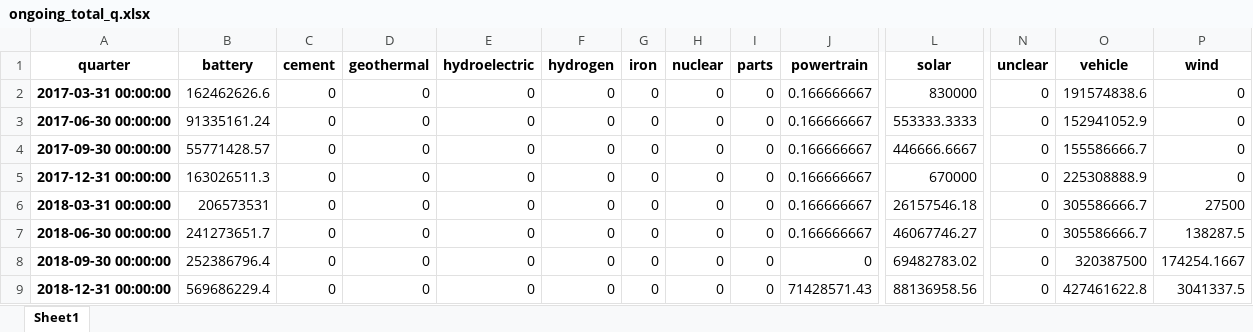
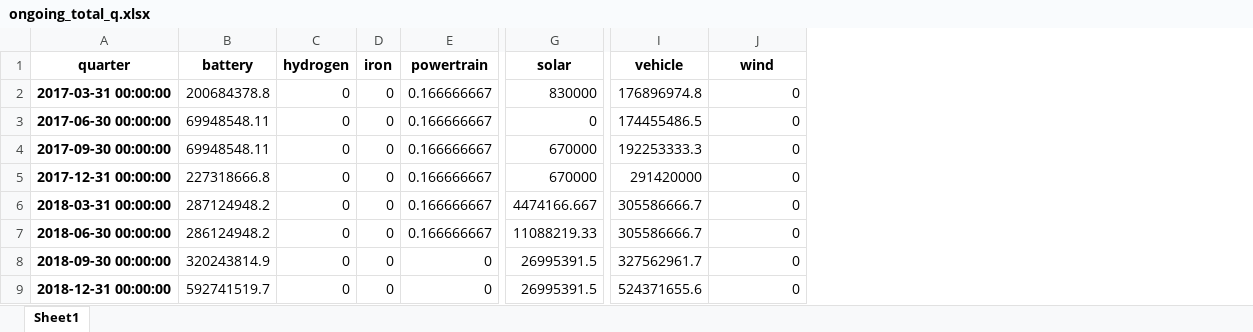
Before and after one commit to benmcwilliams/tuone-core, an Excel workbook: plot/storage/output/ongoing/ongoing_total_q.xlsx, sheet Sheet1, drawn as a sheet; only a part is shown, gaps mark what is left out; values as stored, in another font and other column widths than the file's, no borders; removed rows and columns are numbered as before the commit, all else as after; the diff covers the shown part only; the diff names each change by its address in the sheet, - before the commit and + after, or states it on an @@ line.

Commit message:
reconciled monthly and quarterly snapping

```diff
--- a/plot/storage/output/ongoing/ongoing_total_q.xlsx (sheet Sheet1)
+++ b/plot/storage/output/ongoing/ongoing_total_q.xlsx (sheet Sheet1)
-column C (cement), rows 2-9: all 0
-column D (geothermal), rows 2-9: all 0
-column E (hydroelectric), rows 2-9: all 0
-column H (nuclear), rows 2-9: all 0
-column I (parts), rows 2-9: all 0
-column N (unclear), rows 2-9: all 0
-B2 (battery): 162462626.6
+B2 (battery): 200684378.8
-I2 (vehicle): 191574838.6
+I2 (vehicle): 176896974.8
-B3 (battery): 91335161.24
+B3 (battery): 69948548.11
-G3 (solar): 553333.3333
+G3 (solar): 0
-I3 (vehicle): 152941052.9
+I3 (vehicle): 174455486.5
-B4 (battery): 55771428.57
+B4 (battery): 69948548.11
-G4 (solar): 446666.6667
+G4 (solar): 670000
-I4 (vehicle): 155586666.7
+I4 (vehicle): 192253333.3
-B5 (battery): 163026511.3
+B5 (battery): 227318666.8
-I5 (vehicle): 225308888.9
+I5 (vehicle): 291420000
-B6 (battery): 206573531
+B6 (battery): 287124948.2
-G6 (solar): 26157546.18
+G6 (solar): 4474166.667
-J6 (wind): 27500
+J6 (wind): 0
-B7 (battery): 241273651.7
+B7 (battery): 286124948.2
-G7 (solar): 46067746.27
+G7 (solar): 11088219.33
-J7 (wind): 138287.5
+J7 (wind): 0
-B8 (battery): 252386796.4
+B8 (battery): 320243814.9
-G8 (solar): 69482783.02
+G8 (solar): 26995391.5
-I8 (vehicle): 320387500
+I8 (vehicle): 327562961.7
-J8 (wind): 174254.1667
+J8 (wind): 0
-B9 (battery): 569686229.4
+B9 (battery): 592741519.7
-E9 (powertrain): 71428571.43
+E9 (powertrain): 0
-G9 (solar): 88136958.56
+G9 (solar): 26995391.5
-I9 (vehicle): 427461622.8
+I9 (vehicle): 524371655.6
-J9 (wind): 3041337.5
+J9 (wind): 0
```
Also changed, not shown: 213 edited cells elsewhere in this sheet, plot/storage/output/ongoing/ongoing_tech_filter_by_iso2_q.xlsx, plot/storage/output/ongoing/ongoing_tech_filter_q.xlsx, 11 other files.
